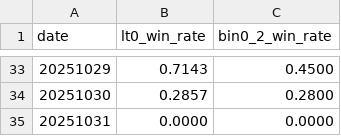
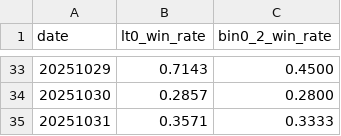
Before and after one commit to TheEMeraldNetwork/Daily_LSTM, a CSV file: App/data/backtests/pivots/pivot_fc_lt0_0-2_sent_ge_0_1.csv, drawn as a sheet; only a part is shown, gaps mark what is left out.

Commit message:
backtests: update pivot with 20251031

```diff
--- a/App/data/backtests/pivots/pivot_fc_lt0_0-2_sent_ge_0_1.csv
+++ b/App/data/backtests/pivots/pivot_fc_lt0_0-2_sent_ge_0_1.csv
@@ -34,2 +34,2 @@ date,lt0_win_rate,bin0_2_win_rate
 20251030,0.2857,0.2800
-20251031,0.0000,0.0000
+20251031,0.3571,0.3333
```
